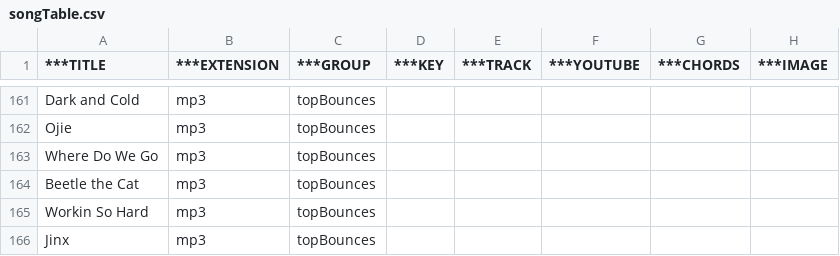
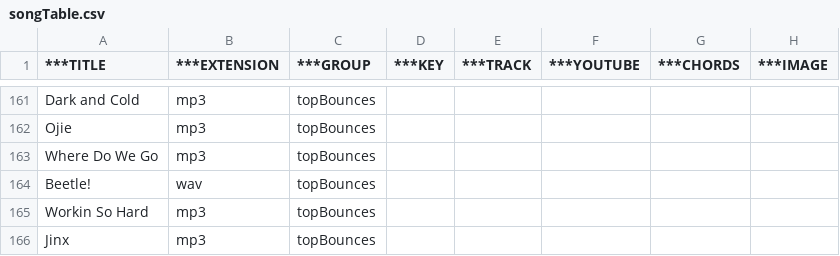
Before and after one commit to bencelsi/bens-website, a CSV file: music/songTable.csv, drawn as a sheet; only a part is shown, gaps mark what is left out; removed rows and columns are numbered as before the commit, all else as after; the diff names each change by its address in the sheet, - before the commit and + after, or states it on an @@ line.

```diff
--- a/music/songTable.csv
+++ b/music/songTable.csv
-row 164: Beetle the Cat | mp3 | topBounces
+row 164: Beetle! | wav | topBounces
```
Also changed, not shown: video/videoTable.csv, 2 other files.
